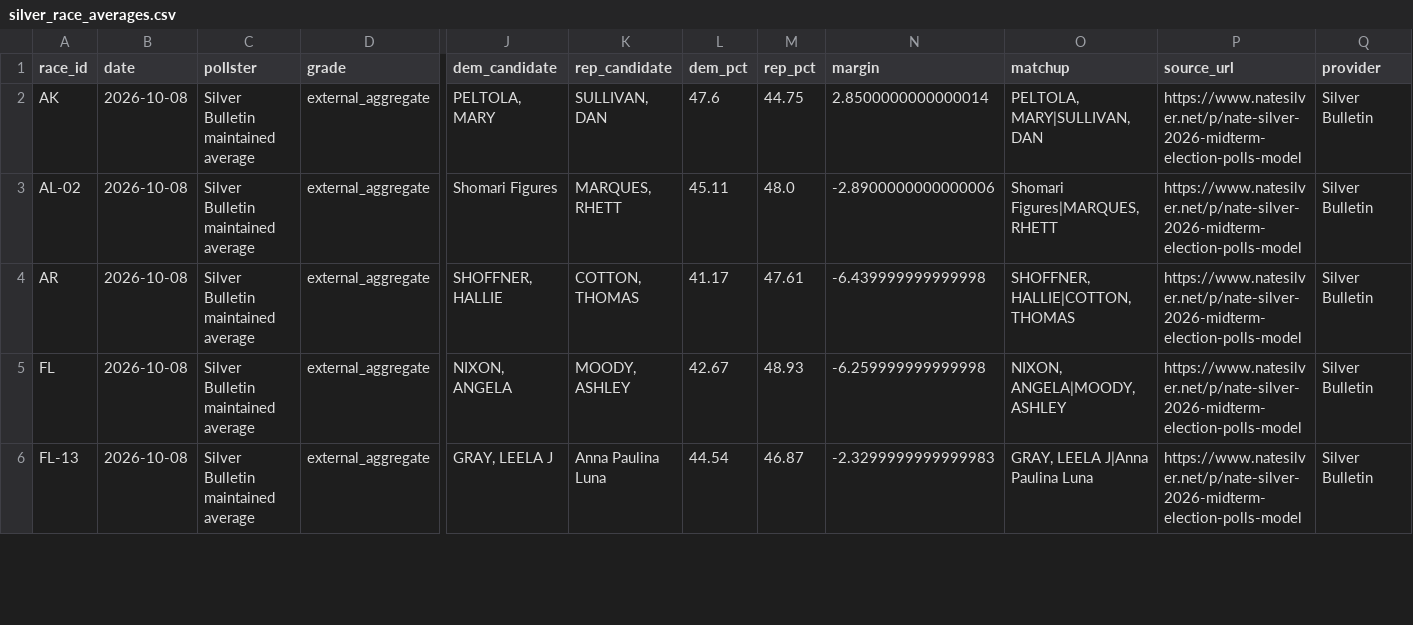
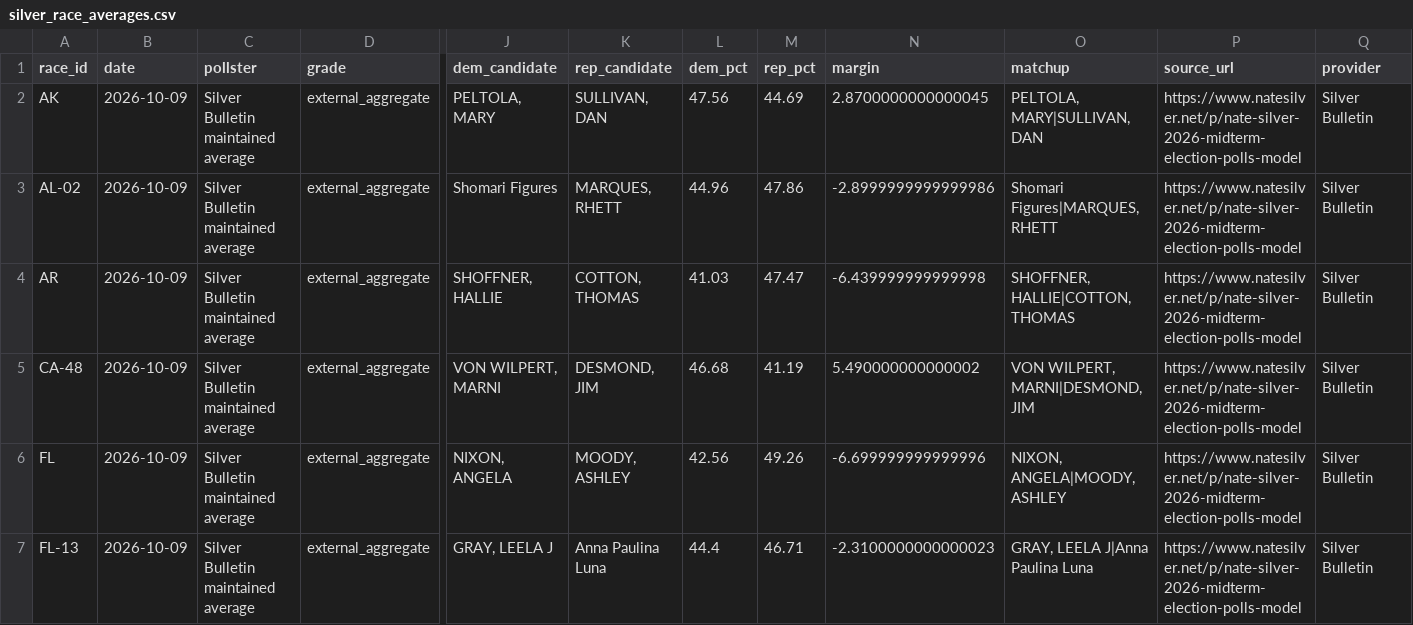
Before and after one commit to grantbw4/2026-midterms-forecast, a CSV file: data/processed/silver_race_averages.csv, drawn as a sheet; only a part is shown, gaps mark what is left out; addresses are those after the commit; rows hold the shown columns only; the diff covers the shown part only; the diff names each change by its address in the sheet, - before the commit and + after, or states it on an @@ line.

```diff
--- a/data/processed/silver_race_averages.csv
+++ b/data/processed/silver_race_averages.csv
-B2:B4 (date): 2026-10-08
+B2:B4 (date): 2026-10-09
-L2 (dem_pct): 47.6
+L2 (dem_pct): 47.56
-M2 (rep_pct): 44.75
+M2 (rep_pct): 44.69
-N2 (margin): 2.8500000000000014
+N2 (margin): 2.8700000000000045
-L3 (dem_pct): 45.11
+L3 (dem_pct): 44.96
-M3 (rep_pct): 48.0
+M3 (rep_pct): 47.86
-N3 (margin): -2.8900000000000006
+N3 (margin): -2.8999999999999986
-L4 (dem_pct): 41.17
+L4 (dem_pct): 41.03
-M4 (rep_pct): 47.61
+M4 (rep_pct): 47.47
+row 5: CA-48 | 2026-10-09 | Silver Bulletin maintained average | external_aggregate | VON WILPERT, MARNI | DESMOND, JIM | 46.68 | 41.19 | 5.490000000000002 | VON WILPERT, MARNI|DESMOND, JIM | https://www.natesilver.net/p/nate-silver-2026-midterm-election-polls-model | Silver Bulletin
-B6:B7 (date): 2026-10-08
+B6:B7 (date): 2026-10-09
-L6 (dem_pct): 42.67
+L6 (dem_pct): 42.56
-M6 (rep_pct): 48.93
+M6 (rep_pct): 49.26
-N6 (margin): -6.259999999999998
+N6 (margin): -6.699999999999996
-L7 (dem_pct): 44.54
+L7 (dem_pct): 44.4
-M7 (rep_pct): 46.87
+M7 (rep_pct): 46.71
-N7 (margin): -2.3299999999999983
+N7 (margin): -2.3100000000000023
```
Also changed, not shown: 123 edited cells elsewhere in this file, data/processed/silver_generic_history.csv, data/processed/silver_generic_polls.csv, 13 other files.
